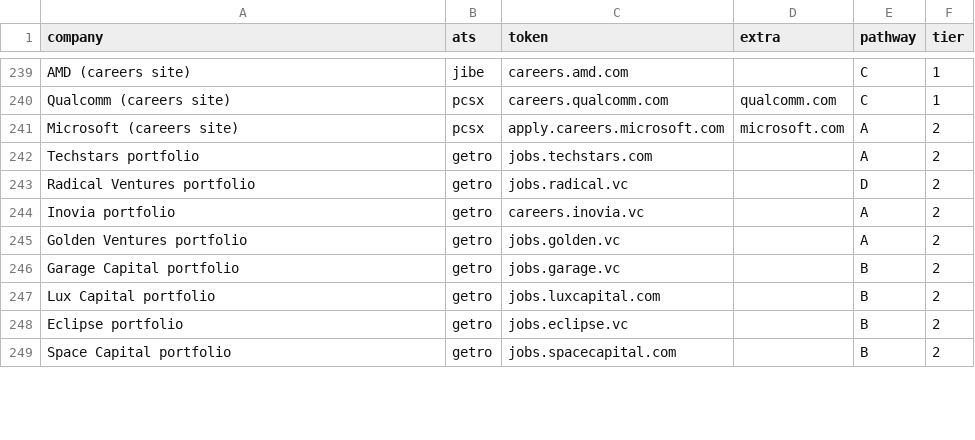
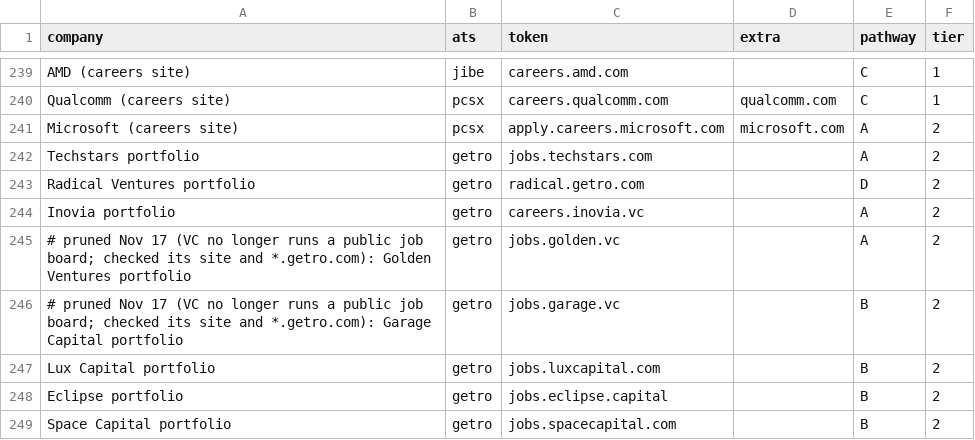
Before and after one commit to AmmarHashlamoun/job-feed, a CSV file: companies.csv, drawn as a sheet; only a part is shown, gaps mark what is left out; the diff covers the shown part only.

```diff
--- a/companies.csv
+++ b/companies.csv
@@ -242,8 +242,8 @@ Microsoft (careers site),pcsx,apply.careers.microsoft.com,microsoft.com,A,2
 Techstars portfolio,getro,jobs.techstars.com,,A,2
-Radical Ventures portfolio,getro,jobs.radical.vc,,D,2
+Radical Ventures portfolio,getro,radical.getro.com,,D,2
 Inovia portfolio,getro,careers.inovia.vc,,A,2
-Golden Ventures portfolio,getro,jobs.golden.vc,,A,2
-Garage Capital portfolio,getro,jobs.garage.vc,,B,2
+# pruned Nov 17 (VC no longer runs a public job board; checked its site and *.getro.com): Golden Ventures portfolio,getro,jobs.golden.vc,,A,2
+# pruned Nov 17 (VC no longer runs a public job board; checked its site and *.getro.com): Garage Capital portfolio,getro,jobs.garage.vc,,B,2
 Lux Capital portfolio,getro,jobs.luxcapital.com,,B,2
-Eclipse portfolio,getro,jobs.eclipse.vc,,B,2
+Eclipse portfolio,getro,jobs.eclipse.capital,,B,2
 Space Capital portfolio,getro,jobs.spacecapital.com,,B,2
```
Also changed, not shown: 6 added rows and 4 edited cells elsewhere in this file.
